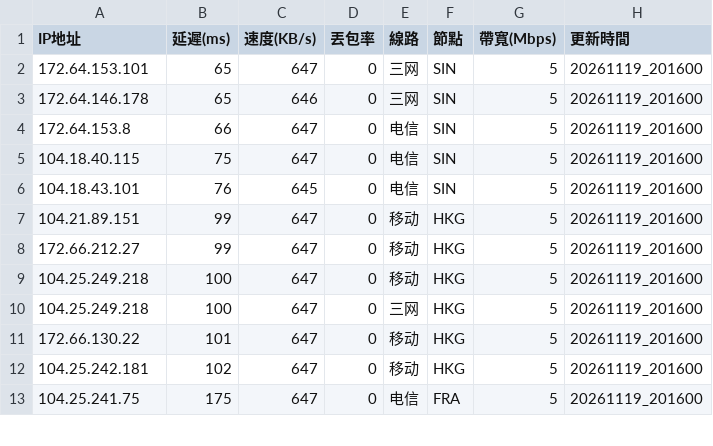
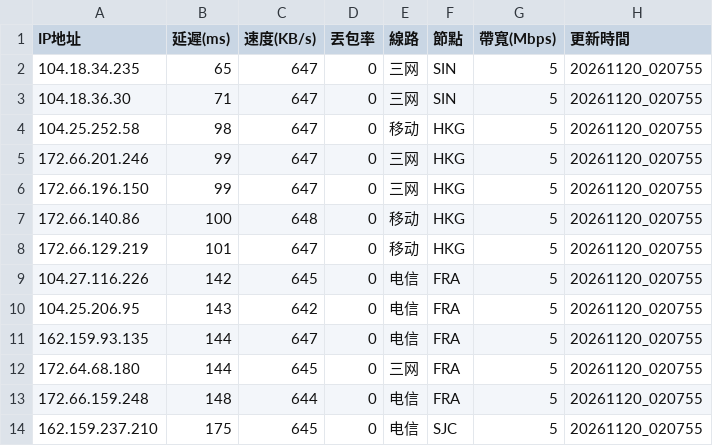
Before and after one commit to ssroom/ydltdx, a CSV file: data/current.csv, drawn as a sheet; only a part is shown; the diff covers the shown part only.

```diff
--- a/data/current.csv
+++ b/data/current.csv
@@ -1,13 +1,14 @@
 IP地址,延遲(ms),速度(KB/s),丟包率,線路,節點,帶寬(Mbps),更新時間
-172.64.153.101,65,647,0,三网,SIN,5,20261119_201600
-172.64.146.178,65,646,0,三网,SIN,5,20261119_201600
-172.64.153.8,66,647,0,电信,SIN,5,20261119_201600
-104.18.40.115,75,647,0,电信,SIN,5,20261119_201600
-104.18.43.101,76,645,0,电信,SIN,5,20261119_201600
-104.21.89.151,99,647,0,移动,HKG,5,20261119_201600
-172.66.212.27,99,647,0,移动,HKG,5,20261119_201600
-104.25.249.218,100,647,0,移动,HKG,5,20261119_201600
-104.25.249.218,100,647,0,三网,HKG,5,20261119_201600
-172.66.130.22,101,647,0,移动,HKG,5,20261119_201600
-104.25.242.181,102,647,0,移动,HKG,5,20261119_201600
-104.25.241.75,175,647,0,电信,FRA,5,20261119_201600
+104.18.34.235,65,647,0,三网,SIN,5,20261120_020755
+104.18.36.30,71,647,0,三网,SIN,5,20261120_020755
+104.25.252.58,98,647,0,移动,HKG,5,20261120_020755
+172.66.201.246,99,647,0,三网,HKG,5,20261120_020755
+172.66.196.150,99,647,0,三网,HKG,5,20261120_020755
+172.66.140.86,100,648,0,移动,HKG,5,20261120_020755
+172.66.129.219,101,647,0,移动,HKG,5,20261120_020755
+104.27.116.226,142,645,0,电信,FRA,5,20261120_020755
+104.25.206.95,143,642,0,电信,FRA,5,20261120_020755
+162.159.93.135,144,647,0,电信,FRA,5,20261120_020755
+172.64.68.180,144,645,0,三网,FRA,5,20261120_020755
+172.66.159.248,148,644,0,电信,FRA,5,20261120_020755
+162.159.237.210,175,645,0,电信,SJC,5,20261120_020755
```
Also changed, not shown: 2 added rows, 3 removed rows and 18 edited cells elsewhere in this file, 7 other files.
